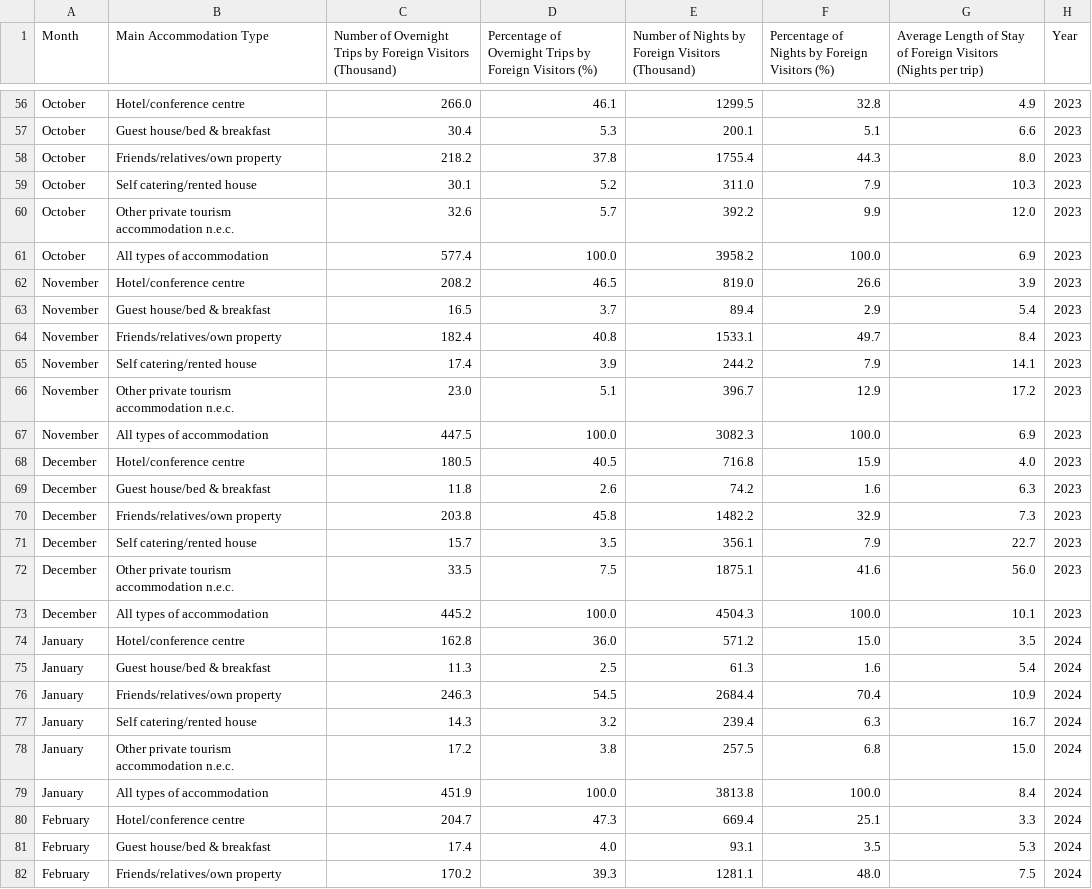
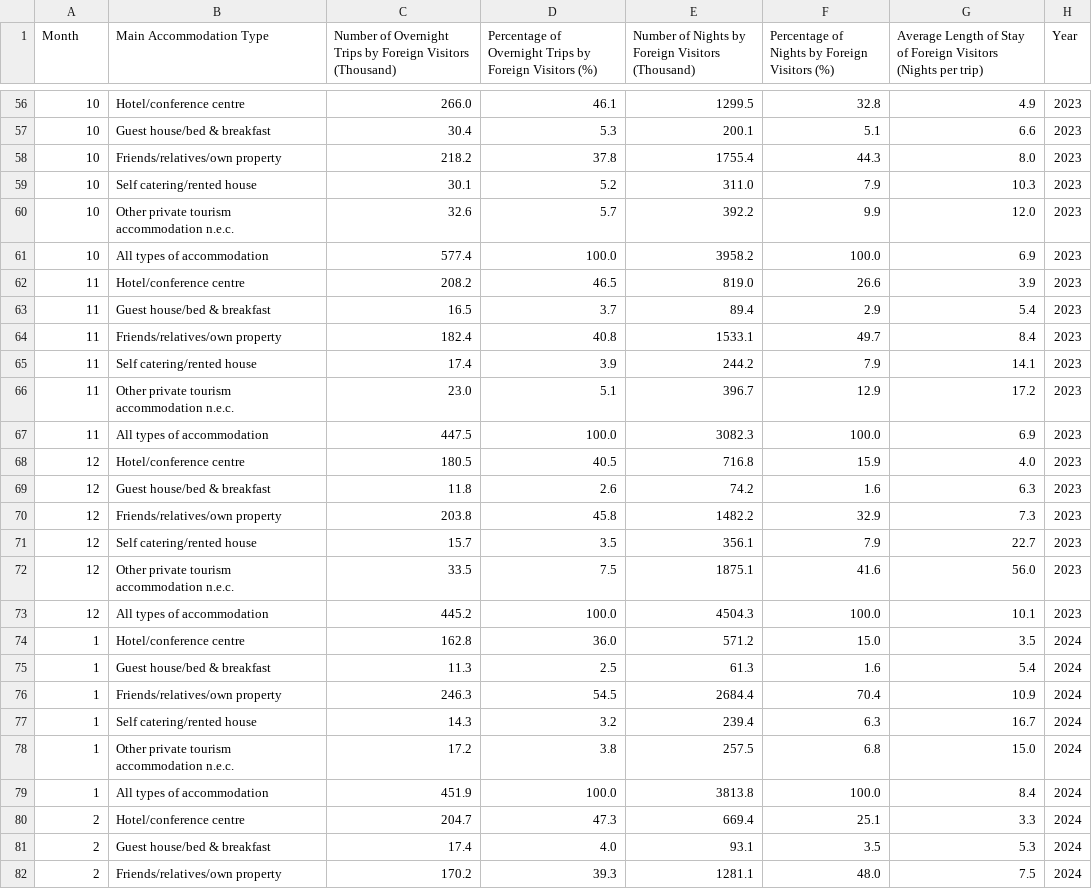
Before and after one commit to IssetVillegas/CCT-Dublin-msc-da-sept-24-sem-1-ca1-IssetVillegas, a CSV file: new_cso_data.csv, drawn as a sheet; only a part is shown, gaps mark what is left out; the diff covers the shown part only; the diff names each change by its address in the sheet, - before the commit and + after, or states it on an @@ line.

```diff
--- a/new_cso_data.csv
+++ b/new_cso_data.csv
-A56:A61 (Month): October
+A56:A61 (Month): 10
-A62:A67 (Month): November
+A62:A67 (Month): 11
-A68:A73 (Month): December
+A68:A73 (Month): 12
-A74:A79 (Month): January
+A74:A79 (Month): 1
-A80:A82 (Month): February
+A80:A82 (Month): 2
```
Also changed, not shown: 93 edited cells elsewhere in this file, 2 other files.
